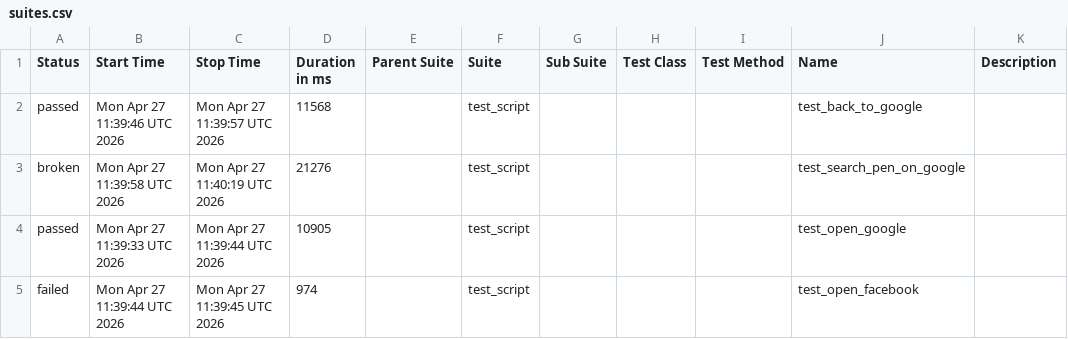
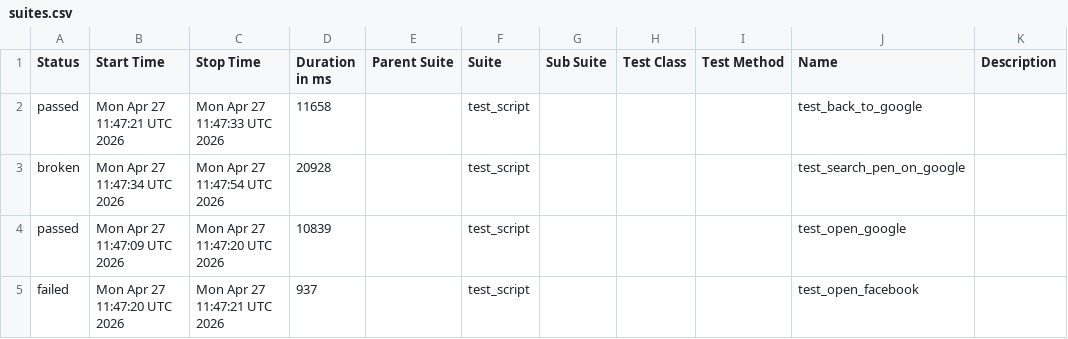
Before and after one commit to mohithreddy136/AAVA1, a CSV file: data/suites.csv, drawn as a sheet.

```diff
--- a/data/suites.csv
+++ b/data/suites.csv
@@ -1,5 +1,5 @@
 "Status","Start Time","Stop Time","Duration in ms","Parent Suite","Suite","Sub Suite","Test Class","Test Method","Name","Description"
-"passed","Mon Apr 27 11:39:46 UTC 2026","Mon Apr 27 11:39:57 UTC 2026","11568","","test_script","","","","test_back_to_google",""
-"broken","Mon Apr 27 11:39:58 UTC 2026","Mon Apr 27 11:40:19 UTC 2026","21276","","test_script","","","","test_search_pen_on_google",""
-"passed","Mon Apr 27 11:39:33 UTC 2026","Mon Apr 27 11:39:44 UTC 2026","10905","","test_script","","","","test_open_google",""
-"failed","Mon Apr 27 11:39:44 UTC 2026","Mon Apr 27 11:39:45 UTC 2026","974","","test_script","","","","test_open_facebook",""
+"passed","Mon Apr 27 11:47:21 UTC 2026","Mon Apr 27 11:47:33 UTC 2026","11658","","test_script","","","","test_back_to_google",""
+"broken","Mon Apr 27 11:47:34 UTC 2026","Mon Apr 27 11:47:54 UTC 2026","20928","","test_script","","","","test_search_pen_on_google",""
+"passed","Mon Apr 27 11:47:09 UTC 2026","Mon Apr 27 11:47:20 UTC 2026","10839","","test_script","","","","test_open_google",""
+"failed","Mon Apr 27 11:47:20 UTC 2026","Mon Apr 27 11:47:21 UTC 2026","937","","test_script","","","","test_open_facebook",""
```
Also changed, not shown: 24 other files.
